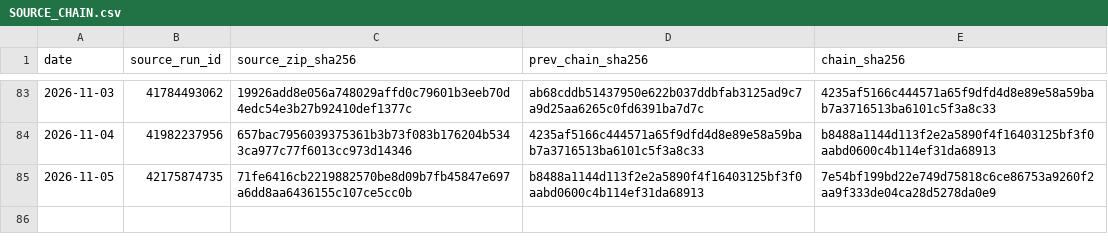
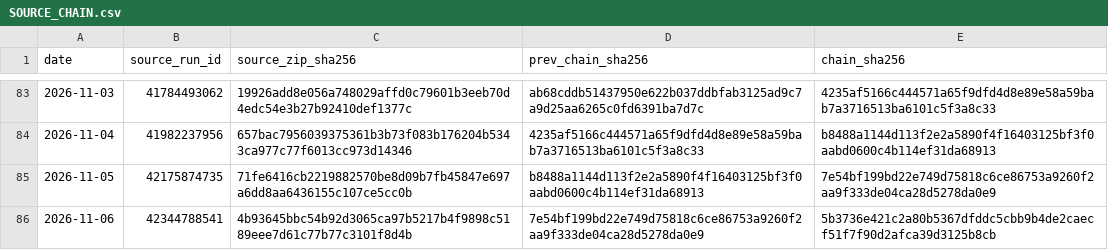
Before and after one commit to vmasardinha-coder/QRDS, a CSV file: runtime/ledgers/delta_paper_monitor/SOURCE_CHAIN.csv, drawn as a sheet; only a part is shown, gaps mark what is left out; the diff names each change by its address in the sheet, - before the commit and + after, or states it on an @@ line.

```diff
--- a/runtime/ledgers/delta_paper_monitor/SOURCE_CHAIN.csv
+++ b/runtime/ledgers/delta_paper_monitor/SOURCE_CHAIN.csv
+row 86: 2026-11-06 | 42344788541 | 4b93645bbc54b92d3065ca97b5217b4f9898c5189eee7d61c77b77c3101f8d4b | 7e54bf199bd22e749d75818c6ce86753a9260f2aa9f333de04ca28d5278da0e9 | 5b3736e421c2a80b5367dfddc5cbb9b4de2caecf51f7f90d2afca39d3125b8cb
```
Also changed, not shown: runtime/ledgers/delta_paper_monitor/DAILY_NAV.csv, runtime/ledgers/delta_paper_monitor/POSITIONS_HISTORY.csv, 5 other files.
